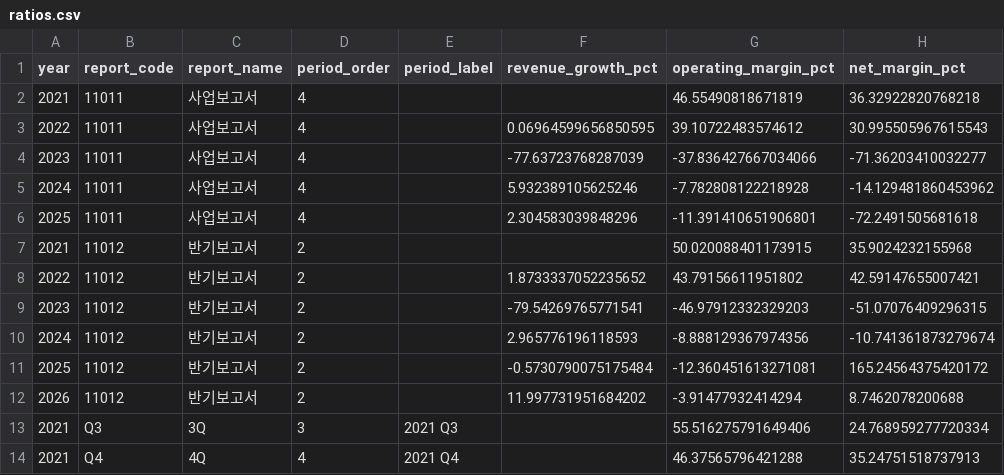
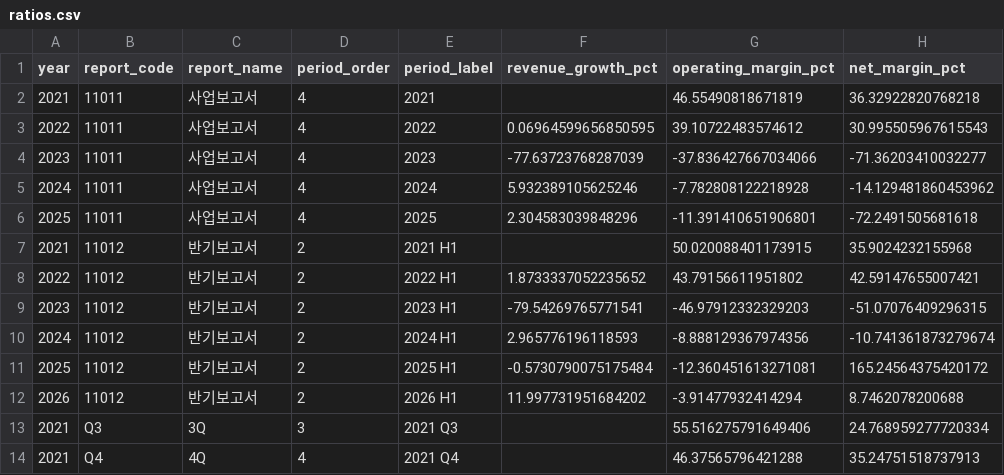
Before and after one commit to jinawinwin/Dart_SDbio, a CSV file: data/ratios.csv, drawn as a sheet; only a part is shown; the diff names each change by its address in the sheet, - before the commit and + after, or states it on an @@ line.

```diff
--- a/data/ratios.csv
+++ b/data/ratios.csv
-E2 (period_label): (empty)
+E2 (period_label): 2021
-E3 (period_label): (empty)
+E3 (period_label): 2022
-E4 (period_label): (empty)
+E4 (period_label): 2023
-E5 (period_label): (empty)
+E5 (period_label): 2024
-E6 (period_label): (empty)
+E6 (period_label): 2025
-E7 (period_label): (empty)
+E7 (period_label): 2021 H1
-E8 (period_label): (empty)
+E8 (period_label): 2022 H1
-E9 (period_label): (empty)
+E9 (period_label): 2023 H1
-E10 (period_label): (empty)
+E10 (period_label): 2024 H1
-E11 (period_label): (empty)
+E11 (period_label): 2025 H1
-E12 (period_label): (empty)
+E12 (period_label): 2026 H1
```
Also changed, not shown: 4 other files.
